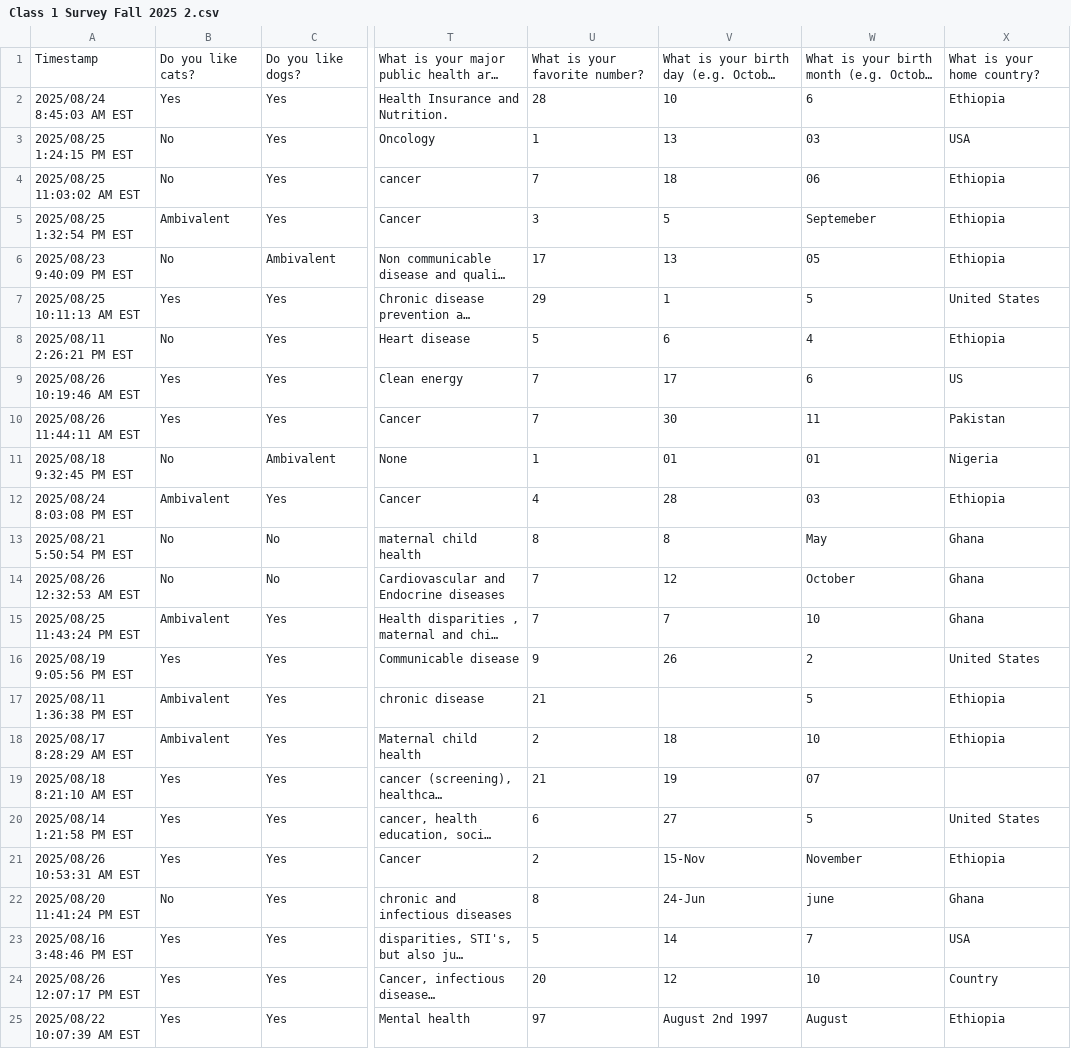
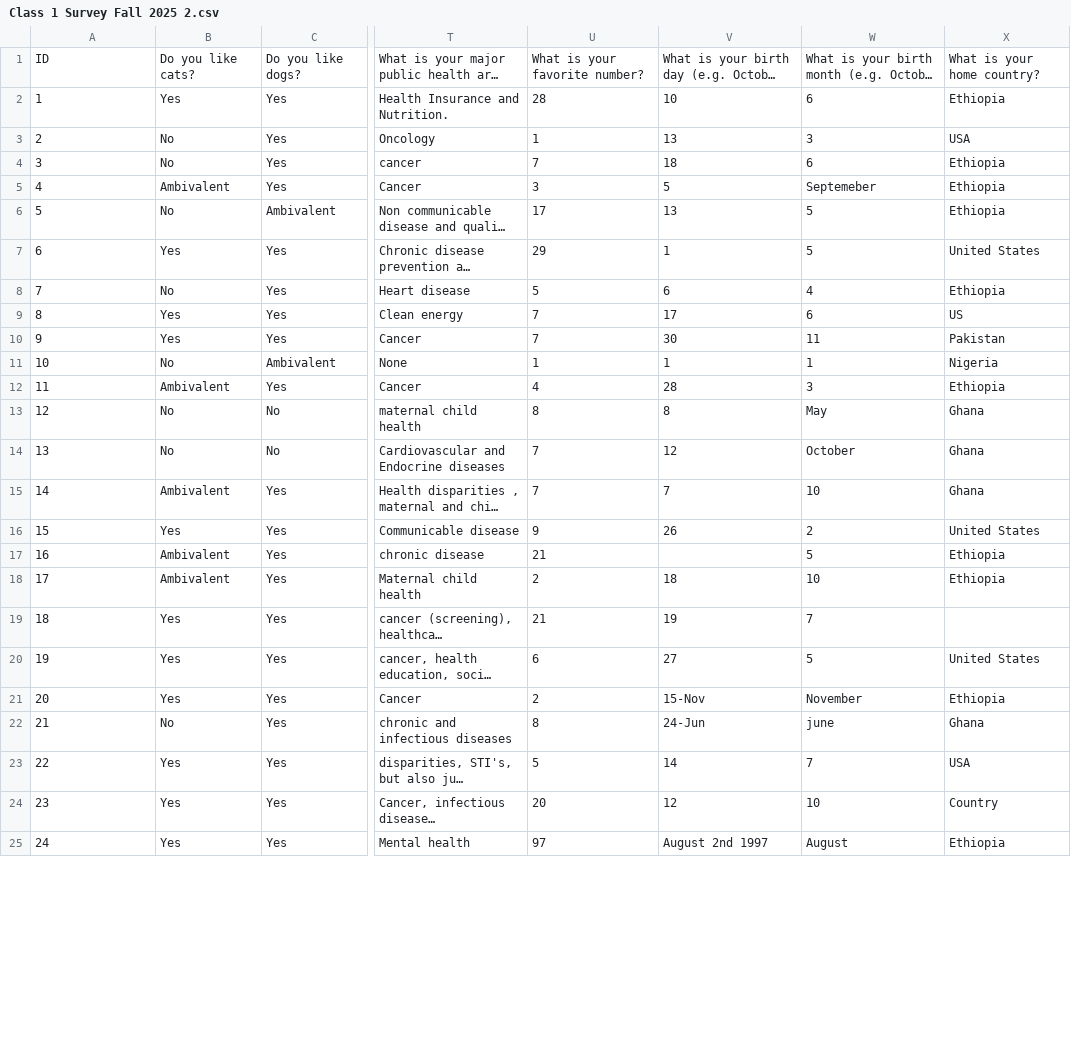
Before and after one commit to kijohnson/Advanced-Data-Analysis, a CSV file: Class 1 Survey Fall 2025 2.csv, drawn as a sheet; only a part is shown, gaps mark what is left out; long unchanged cells end in …; the diff covers the shown part only; the diff names each change by its address in the sheet, - before the commit and + after, or states it on an @@ line.

Commit message:
Adding latest data for Class 1 survey

```diff
--- a/Class 1 Survey Fall 2025 2.csv
+++ b/Class 1 Survey Fall 2025 2.csv
-A1: Timestamp
+A1: ID
-A2: 2025/08/24 8:45:03 AM EST
+A2: 1
-A3: 2025/08/25 1:24:15 PM EST
+A3: 2
-W3: 03
+W3: 3
-A4: 2025/08/25 11:03:02 AM EST
+A4: 3
-W4: 06
+W4: 6
-A5: 2025/08/25 1:32:54 PM EST
+A5: 4
-A6: 2025/08/23 9:40:09 PM EST
+A6: 5
-W6: 05
+W6: 5
-A7: 2025/08/25 10:11:13 AM EST
+A7: 6
-A8: 2025/08/11 2:26:21 PM EST
+A8: 7
-A9: 2025/08/26 10:19:46 AM EST
+A9: 8
-A10: 2025/08/26 11:44:11 AM EST
+A10: 9
-A11: 2025/08/18 9:32:45 PM EST
+A11: 10
-V11: 01
+V11: 1
-W11: 01
+W11: 1
-A12: 2025/08/24 8:03:08 PM EST
+A12: 11
-W12: 03
+W12: 3
-A13: 2025/08/21 5:50:54 PM EST
+A13: 12
-A14: 2025/08/26 12:32:53 AM EST
+A14: 13
-A15: 2025/08/25 11:43:24 PM EST
+A15: 14
-A16: 2025/08/19 9:05:56 PM EST
+A16: 15
-A17: 2025/08/11 1:36:38 PM EST
+A17: 16
-A18: 2025/08/17 8:28:29 AM EST
+A18: 17
-A19: 2025/08/18 8:21:10 AM EST
+A19: 18
-W19: 07
+W19: 7
-A20: 2025/08/14 1:21:58 PM EST
+A20: 19
-A21: 2025/08/26 10:53:31 AM EST
+A21: 20
-A22: 2025/08/20 11:41:24 PM EST
+A22: 21
-A23: 2025/08/16 3:48:46 PM EST
+A23: 22
-A24: 2025/08/26 12:07:17 PM EST
+A24: 23
-A25: 2025/08/22 10:07:39 AM EST
+A25: 24
```
Also changed, not shown: 37 edited cells elsewhere in this file.
